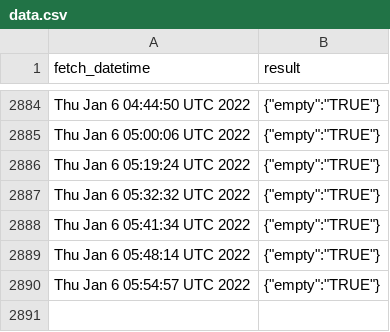
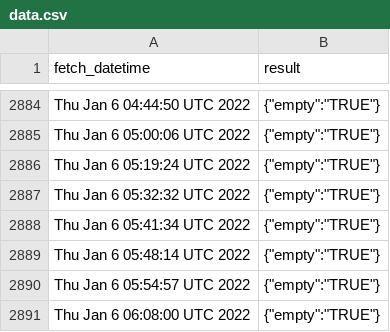
Before and after one commit to Gchahm/gnib-appointment-checker, a CSV file: data.csv, drawn as a sheet; only a part is shown, gaps mark what is left out.

```diff
--- a/data.csv
+++ b/data.csv
@@ -2890 +2890,2 @@ Thu Jan 6 05:48:14 UTC 2022,"{""empty"":""TRUE""}"
 Thu Jan 6 05:54:57 UTC 2022,"{""empty"":""TRUE""}"
+Thu Jan 6 06:08:00 UTC 2022,"{""empty"":""TRUE""}"
```
